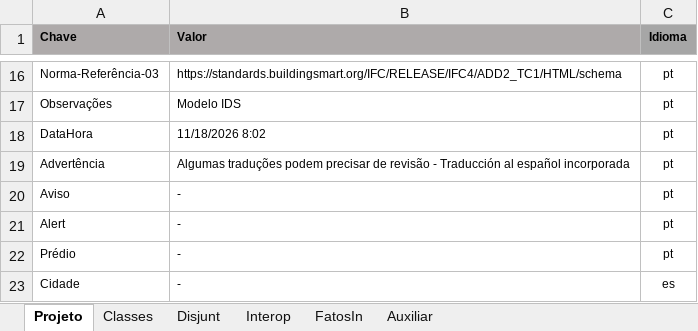
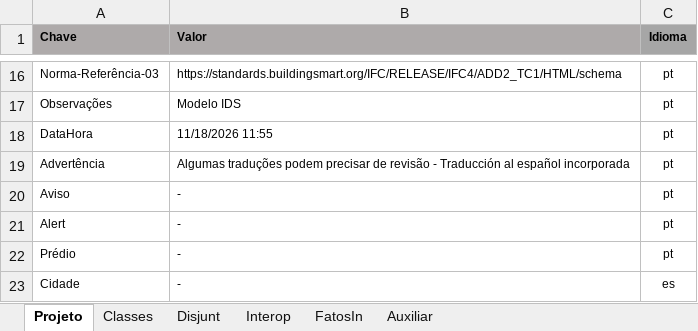
Before and after one commit to JLMenegotto/OntologiaBIM, an Excel workbook: Versão5/BIM/Ontologia_IDS.xlsx, sheet Projeto, drawn as a sheet; only a part is shown, gaps mark what is left out; values as stored, in another font and other column widths than the file's, no borders; the diff names each change by its address in the sheet, - before the commit and + after, or states it on an @@ line.

```diff
--- a/Versão5/BIM/Ontologia_IDS.xlsx (sheet Projeto)
+++ b/Versão5/BIM/Ontologia_IDS.xlsx (sheet Projeto)
-B18 (Valor): 11/18/2026 8:02
+B18 (Valor): 11/18/2026 11:55
```
Also changed, not shown: sheet FatosIn.
